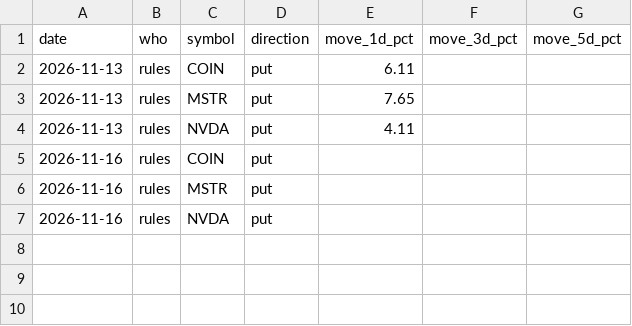
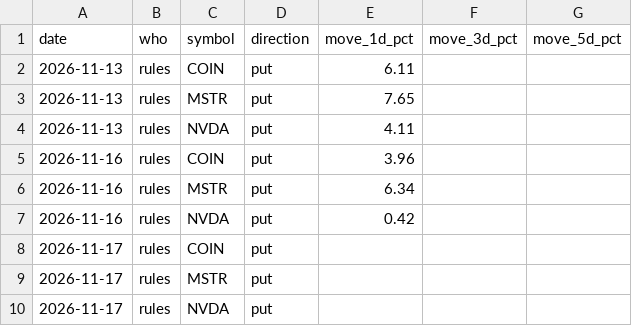
Before and after one commit to jones-benjam/alpaca-options-bot, a CSV file: memory/shadow_scores.csv, drawn as a sheet.

```diff
--- a/memory/shadow_scores.csv
+++ b/memory/shadow_scores.csv
@@ -4,4 +4,7 @@ date,who,symbol,direction,move_1d_pct,move_3d_pct,move_5d_pct
 2026-11-13,rules,NVDA,put,4.11,,
-2026-11-16,rules,COIN,put,,,
-2026-11-16,rules,MSTR,put,,,
-2026-11-16,rules,NVDA,put,,,
+2026-11-16,rules,COIN,put,3.96,,
+2026-11-16,rules,MSTR,put,6.34,,
+2026-11-16,rules,NVDA,put,0.42,,
+2026-11-17,rules,COIN,put,,,
+2026-11-17,rules,MSTR,put,,,
+2026-11-17,rules,NVDA,put,,,
```
Also changed, not shown: memory/candidates.csv, memory/market.csv, 5 other files.
